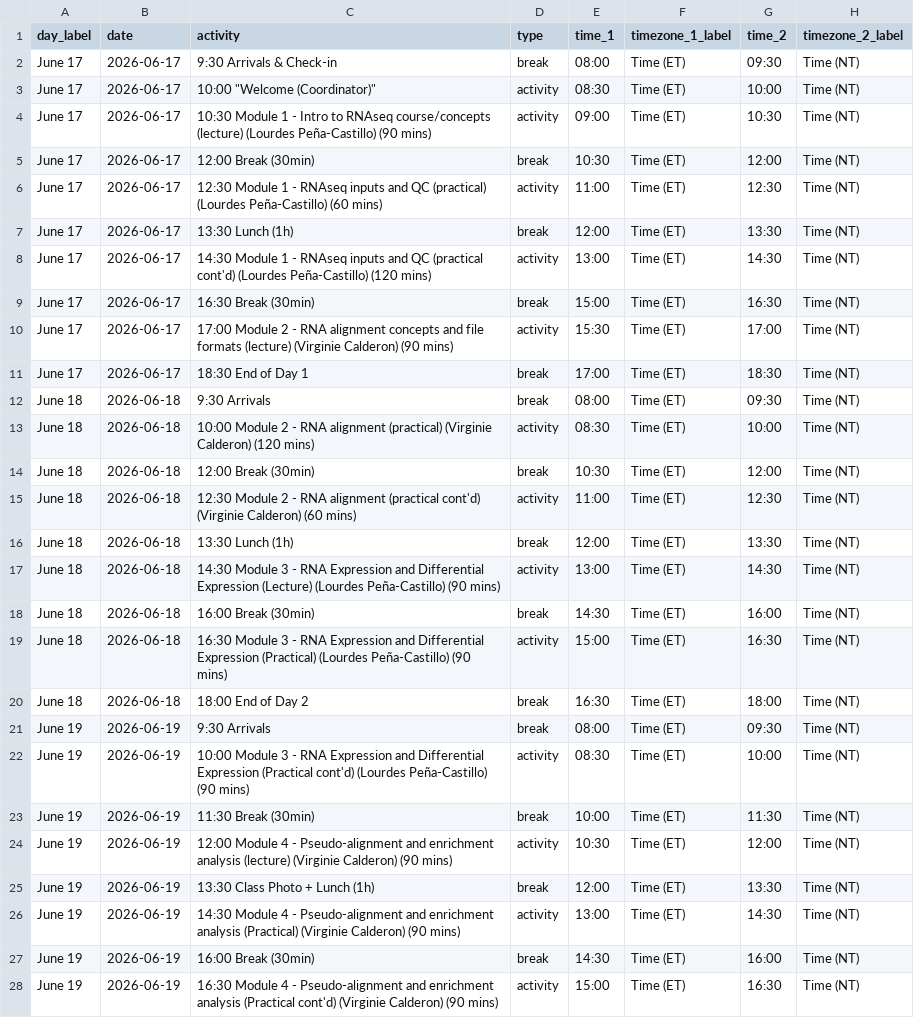
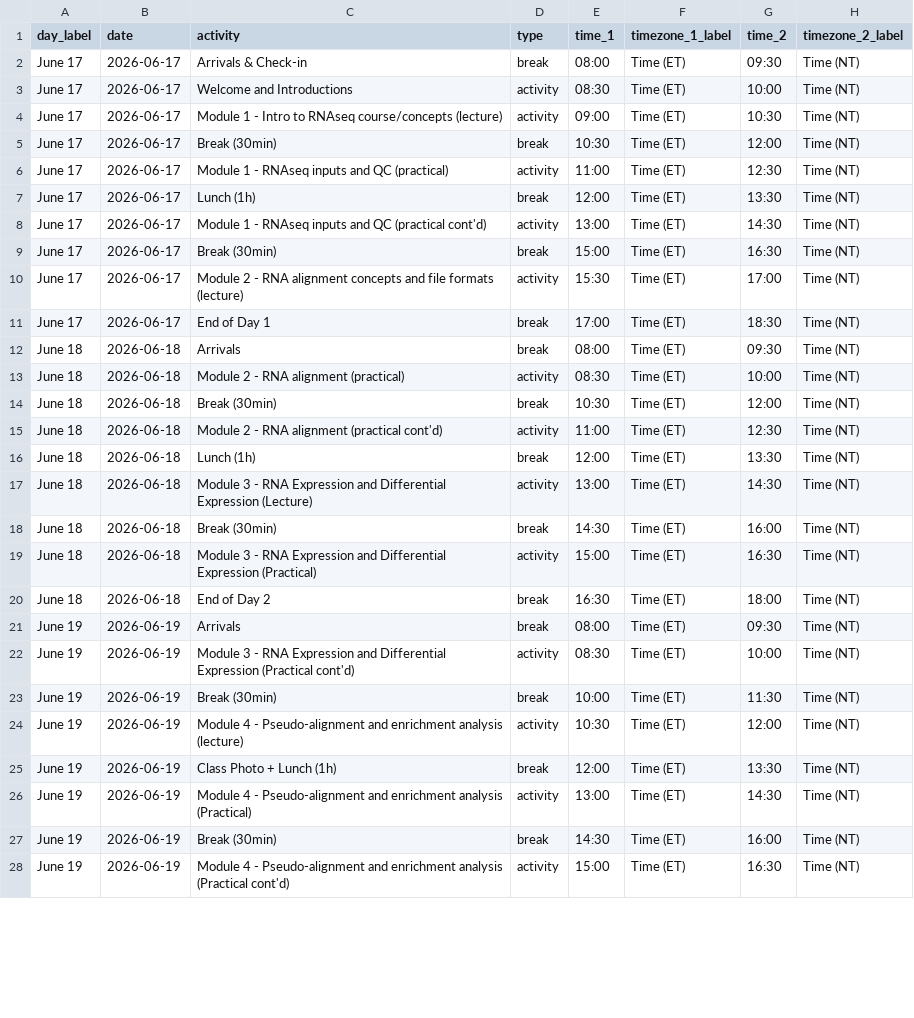
Before and after one commit to bioinformaticsdotca/RNA_MonStJ-2606, a CSV file: schedule.csv, drawn as a sheet; only a part is shown; the diff covers the shown part only.

Commit message:
fixed schedule format

```diff
--- a/schedule.csv
+++ b/schedule.csv
@@ -1,28 +1,28 @@
 day_label,date,activity,type,time_1,timezone_1_label,time_2,timezone_2_label
-June 17,2026-06-17,9:30	Arrivals & Check-in,break,08:00,"Time (ET)",09:30,"Time (NT)"
-June 17,2026-06-17,10:00	"Welcome (Coordinator)",activity,08:30,"Time (ET)",10:00,"Time (NT)"
-June 17,2026-06-17,10:30	Module 1 - Intro to RNAseq course/concepts (lecture) (Lourdes Peña-Castillo) (90 mins),activity,09:00,"Time (ET)",10:30,"Time (NT)"
-June 17,2026-06-17,12:00	Break (30min),break,10:30,"Time (ET)",12:00,"Time (NT)"
-June 17,2026-06-17,12:30	Module 1 - RNAseq inputs and QC (practical) (Lourdes Peña-Castillo) (60 mins),activity,11:00,"Time (ET)",12:30,"Time (NT)"
-June 17,2026-06-17,13:30	Lunch (1h),break,12:00,"Time (ET)",13:30,"Time (NT)"
-June 17,2026-06-17,14:30	Module 1 -  RNAseq inputs and QC (practical cont'd) (Lourdes Peña-Castillo) (120 mins),activity,13:00,"Time (ET)",14:30,"Time (NT)"
-June 17,2026-06-17,16:30	Break (30min),break,15:00,"Time (ET)",16:30,"Time (NT)"
-June 17,2026-06-17,17:00	Module 2 - RNA alignment concepts and file formats (lecture) (Virginie Calderon) (90 mins),activity,15:30,"Time (ET)",17:00,"Time (NT)"
-June 17,2026-06-17,18:30	End of Day 1,break,17:00,"Time (ET)",18:30,"Time (NT)"
-June 18,2026-06-18,9:30	Arrivals,break,08:00,"Time (ET)",09:30,"Time (NT)"
-June 18,2026-06-18,10:00	Module 2 - RNA alignment (practical) (Virginie Calderon) (120 mins),activity,08:30,"Time (ET)",10:00,"Time (NT)"
-June 18,2026-06-18,12:00	Break (30min),break,10:30,"Time (ET)",12:00,"Time (NT)"
-June 18,2026-06-18,12:30	Module 2 - RNA alignment (practical cont'd) (Virginie Calderon) (60 mins),activity,11:00,"Time (ET)",12:30,"Time (NT)"
-June 18,2026-06-18,13:30	Lunch (1h),break,12:00,"Time (ET)",13:30,"Time (NT)"
-June 18,2026-06-18,14:30	Module 3 - RNA Expression and Differential Expression (Lecture) (Lourdes Peña-Castillo) (90 mins),activity,13:00,"Time (ET)",14:30,"Time (NT)"
-June 18,2026-06-18,16:00	Break (30min),break,14:30,"Time (ET)",16:00,"Time (NT)"
-June 18,2026-06-18,16:30	Module 3 - RNA Expression and Differential Expression (Practical) (Lourdes Peña-Castillo) (90 mins),activity,15:00,"Time (ET)",16:30,"Time (NT)"
-June 18,2026-06-18,18:00	End of Day 2,break,16:30,"Time (ET)",18:00,"Time (NT)"
-June 19,2026-06-19,9:30	Arrivals,break,08:00,"Time (ET)",09:30,"Time (NT)"
-June 19,2026-06-19,10:00	Module 3 - RNA Expression and Differential Expression (Practical cont'd) (Lourdes Peña-Castillo) (90 mins),activity,08:30,"Time (ET)",10:00,"Time (NT)"
-June 19,2026-06-19,11:30	Break (30min),break,10:00,"Time (ET)",11:30,"Time (NT)"
-June 19,2026-06-19,12:00	Module 4 - Pseudo-alignment and enrichment analysis (lecture) (Virginie Calderon) (90 mins),activity,10:30,"Time (ET)",12:00,"Time (NT)"
-June 19,2026-06-19,13:30	Class Photo + Lunch (1h),break,12:00,"Time (ET)",13:30,"Time (NT)"
-June 19,2026-06-19,14:30	Module 4 - Pseudo-alignment and enrichment analysis (Practical) (Virginie Calderon) (90 mins),activity,13:00,"Time (ET)",14:30,"Time (NT)"
-June 19,2026-06-19,16:00	Break (30min),break,14:30,"Time (ET)",16:00,"Time (NT)"
-June 19,2026-06-19,16:30	Module 4 - Pseudo-alignment and enrichment analysis (Practical cont'd) (Virginie Calderon) (90 mins),activity,15:00,"Time (ET)",16:30,"Time (NT)"
+June 17,2026-06-17,Arrivals & Check-in,break,08:00,"Time (ET)",09:30,"Time (NT)"
+June 17,2026-06-17,"Welcome and Introductions",activity,08:30,"Time (ET)",10:00,"Time (NT)"
+June 17,2026-06-17,Module 1 - Intro to RNAseq course/concepts (lecture),activity,09:00,"Time (ET)",10:30,"Time (NT)"
+June 17,2026-06-17,Break (30min),break,10:30,"Time (ET)",12:00,"Time (NT)"
+June 17,2026-06-17,Module 1 - RNAseq inputs and QC (practical),activity,11:00,"Time (ET)",12:30,"Time (NT)"
+June 17,2026-06-17,Lunch (1h),break,12:00,"Time (ET)",13:30,"Time (NT)"
+June 17,2026-06-17,Module 1 - RNAseq inputs and QC (practical cont'd) ,activity,13:00,"Time (ET)",14:30,"Time (NT)"
+June 17,2026-06-17,Break (30min),break,15:00,"Time (ET)",16:30,"Time (NT)"
+June 17,2026-06-17,Module 2 - RNA alignment concepts and file formats (lecture) ,activity,15:30,"Time (ET)",17:00,"Time (NT)"
+June 17,2026-06-17,End of Day 1,break,17:00,"Time (ET)",18:30,"Time (NT)"
+June 18,2026-06-18,Arrivals,break,08:00,"Time (ET)",09:30,"Time (NT)"
+June 18,2026-06-18,Module 2 - RNA alignment (practical)  ,activity,08:30,"Time (ET)",10:00,"Time (NT)"
+June 18,2026-06-18,Break (30min),break,10:30,"Time (ET)",12:00,"Time (NT)"
+June 18,2026-06-18,Module 2 - RNA alignment (practical cont'd)  ,activity,11:00,"Time (ET)",12:30,"Time (NT)"
+June 18,2026-06-18,Lunch (1h),break,12:00,"Time (ET)",13:30,"Time (NT)"
+June 18,2026-06-18,Module 3 - RNA Expression and Differential Expression (Lecture) ,activity,13:00,"Time (ET)",14:30,"Time (NT)"
+June 18,2026-06-18,Break (30min),break,14:30,"Time (ET)",16:00,"Time (NT)"
+June 18,2026-06-18,Module 3 - RNA Expression and Differential Expression (Practical) ,activity,15:00,"Time (ET)",16:30,"Time (NT)"
+June 18,2026-06-18,End of Day 2,break,16:30,"Time (ET)",18:00,"Time (NT)"
+June 19,2026-06-19,Arrivals,break,08:00,"Time (ET)",09:30,"Time (NT)"
+June 19,2026-06-19,Module 3 - RNA Expression and Differential Expression (Practical cont'd) ,activity,08:30,"Time (ET)",10:00,"Time (NT)"
+June 19,2026-06-19,Break (30min),break,10:00,"Time (ET)",11:30,"Time (NT)"
+June 19,2026-06-19,Module 4 - Pseudo-alignment and enrichment analysis (lecture) ,activity,10:30,"Time (ET)",12:00,"Time (NT)"
+June 19,2026-06-19,Class Photo + Lunch (1h),break,12:00,"Time (ET)",13:30,"Time (NT)"
+June 19,2026-06-19,Module 4 - Pseudo-alignment and enrichment analysis (Practical) ,activity,13:00,"Time (ET)",14:30,"Time (NT)"
+June 19,2026-06-19,Break (30min),break,14:30,"Time (ET)",16:00,"Time (NT)"
+June 19,2026-06-19,Module 4 - Pseudo-alignment and enrichment analysis (Practical cont'd)  ,activity,15:00,"Time (ET)",16:30,"Time (NT)"
```
Also changed, not shown: 2 edited cells elsewhere in this file, 1 other file.
